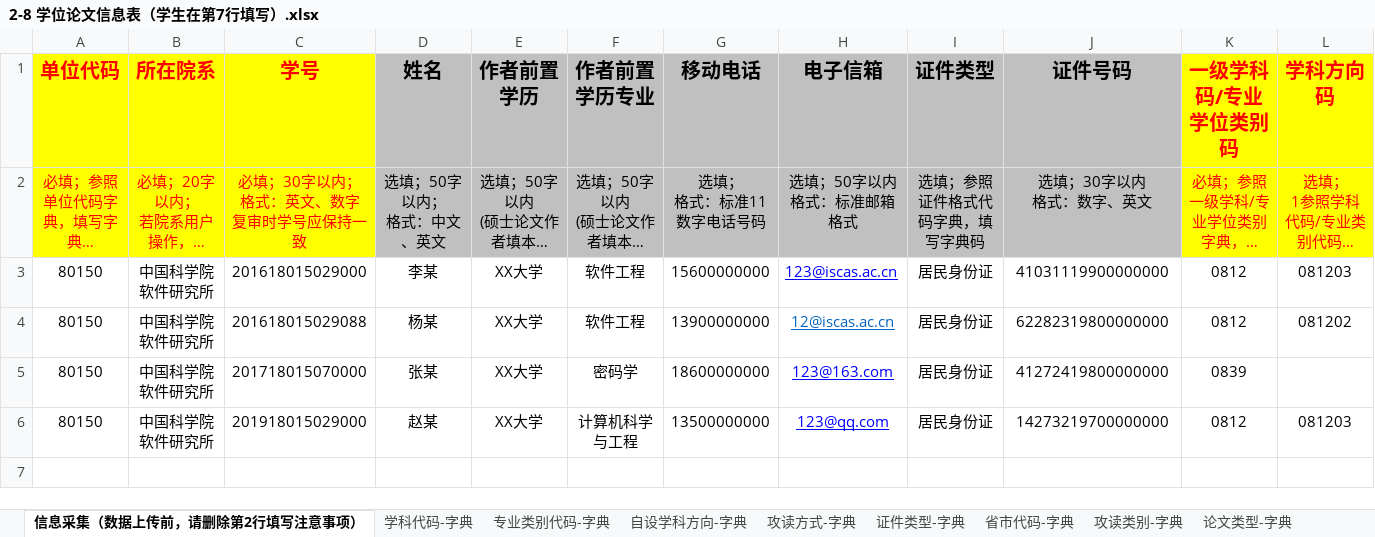
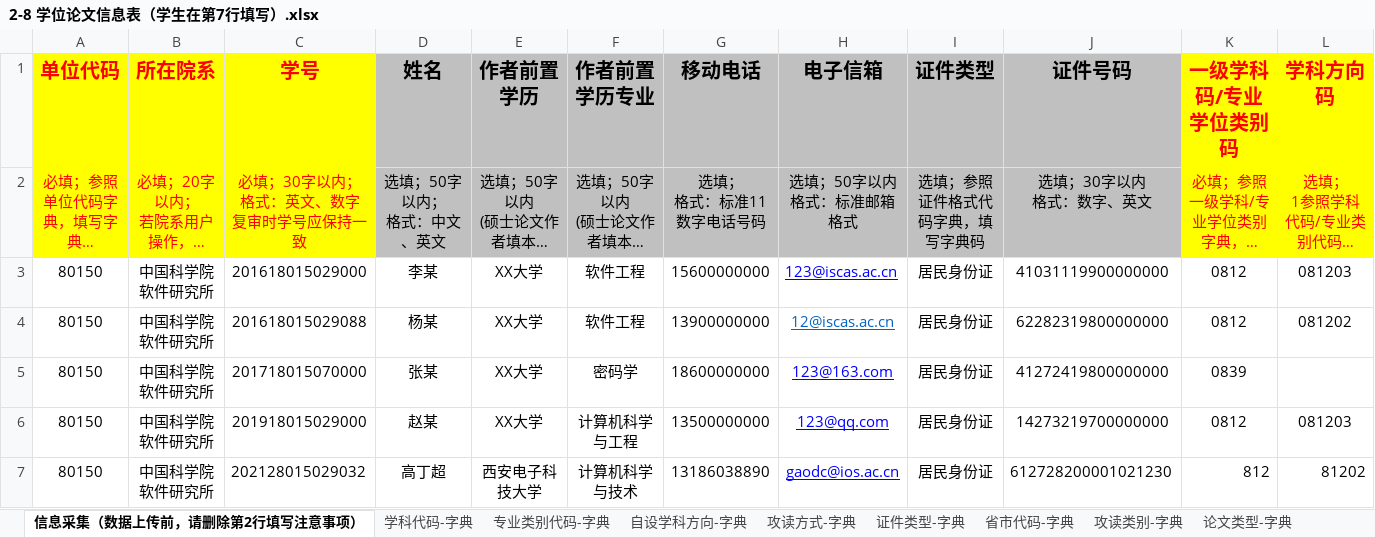
Before and after one commit to gcc-bug/ppt, an Excel workbook: graduate/finial/材料/附件2 答辩与学位申请材料模板/2-8 学位论文信息表（学生在第7行填写）.xlsx, sheet 信息采集（数据上传前，请删除第2行填写注意事项）, drawn as a sheet; only a part is shown; long unchanged cells end in …; values as stored, in another font and other column widths than the file's, no borders; rows hold the shown columns only; the diff names each change by its address in the sheet, - before the commit and + after, or states it on an @@ line.

```diff
--- a/graduate/finial/材料/附件2 答辩与学位申请材料模板/2-8 学位论文信息表（学生在第7行填写）.xlsx (sheet 信息采集（数据上传前，请删除第2行填写注意事项）)
+++ b/graduate/finial/材料/附件2 答辩与学位申请材料模板/2-8 学位论文信息表（学生在第7行填写）.xlsx (sheet 信息采集（数据上传前，请删除第2行填写注意事项）)
+row 7: 80150 | 中国科学院软件研究所 | 202128015029032 | 高丁超 | 西安电子科技大学 | 计算机科学与技术 | 13186038890 | gaodc@ios.ac.cn | 居民身份证 | 612728200001021230 | 812 | 81202
```
Also changed, not shown: 1 other file.
